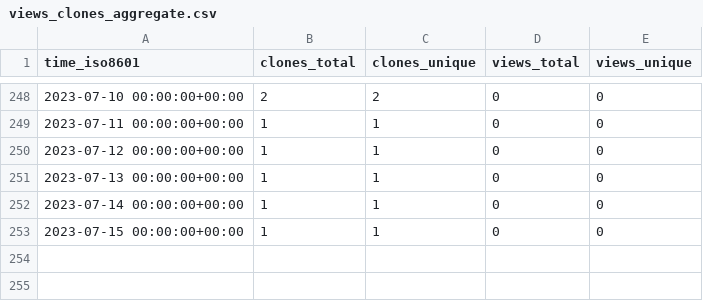
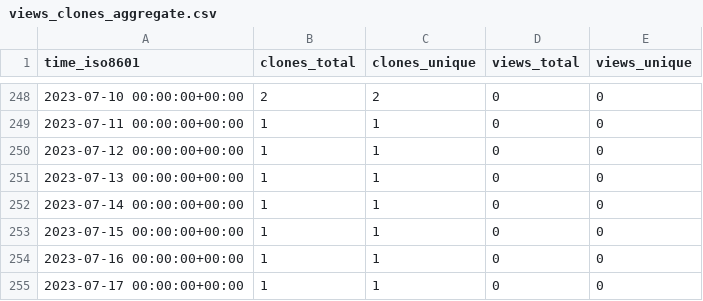
Before and after one commit to kingsdigitallab/layers-of-vision, a CSV file: kingsdigitallab/layers-of-vision/ghrs-data/views_clones_aggregate.csv, drawn as a sheet; only a part is shown, gaps mark what is left out; the diff names each change by its address in the sheet, - before the commit and + after, or states it on an @@ line.

```diff
--- a/kingsdigitallab/layers-of-vision/ghrs-data/views_clones_aggregate.csv
+++ b/kingsdigitallab/layers-of-vision/ghrs-data/views_clones_aggregate.csv
+row 254: 2023-07-16 00:00:00+00:00 | 1 | 1 | 0 | 0
+row 255: 2023-07-17 00:00:00+00:00 | 1 | 1 | 0 | 0
```
Also changed, not shown: 1 other file.
